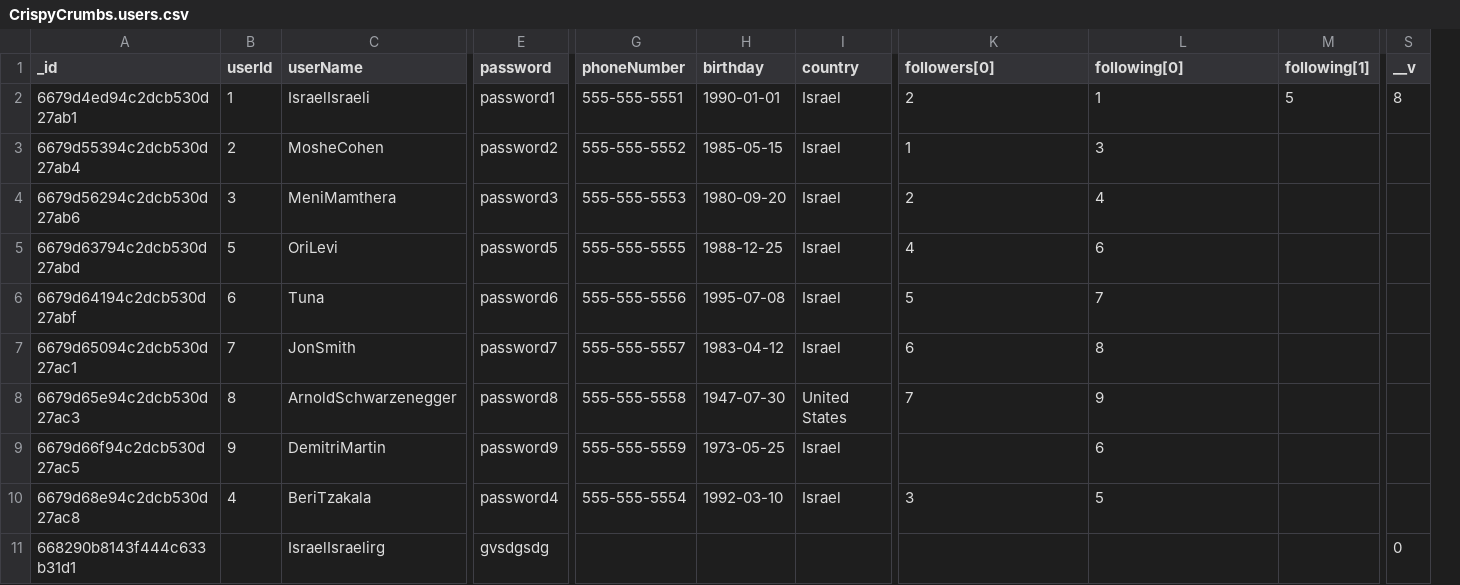
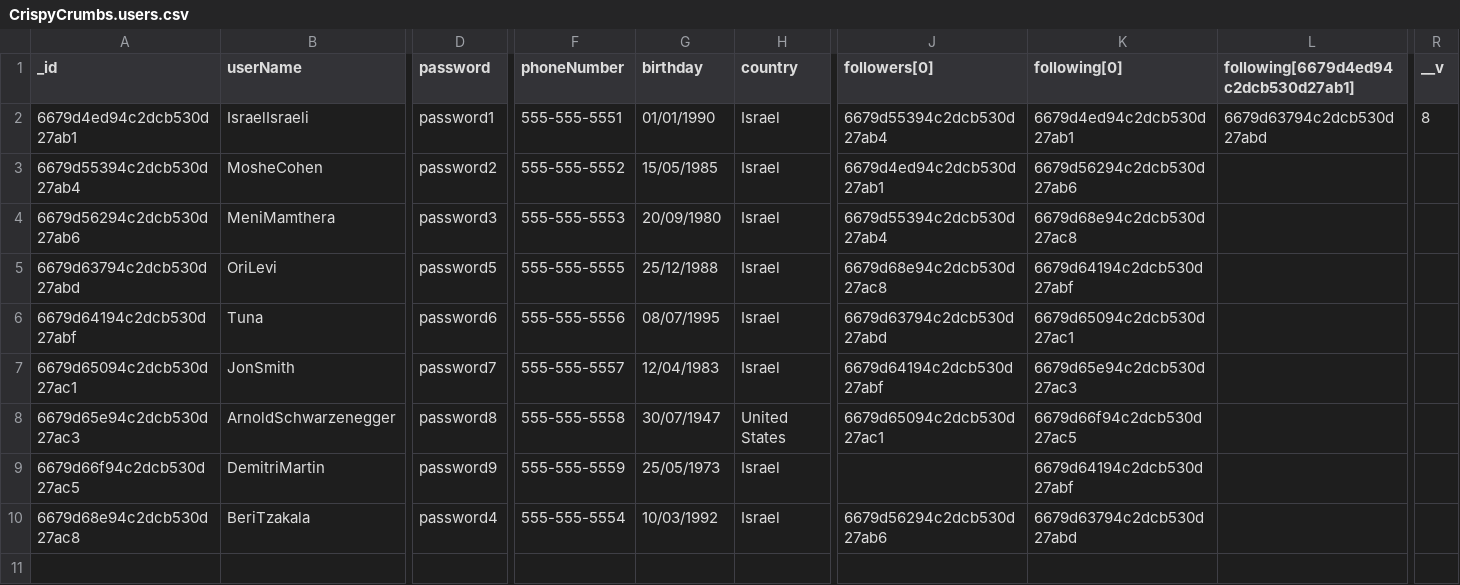
Before and after one commit to Mzhenian/CrispyCrumbsServer, a CSV file: Files for mongodb/CrispyCrumbs.users.csv, drawn as a sheet; only a part is shown, gaps mark what is left out; removed rows and columns are numbered as before the commit, all else as after; rows hold the shown columns only; the diff names each change by its address in the sheet, - before the commit and + after, or states it on an @@ line.

```diff
--- a/Files for mongodb/CrispyCrumbs.users.csv
+++ b/Files for mongodb/CrispyCrumbs.users.csv
-column B (userId), rows 2-10: 1 | 2 | 3 | 5 | 6 | 7 | 8 | 9 | 4
-column M (following[1]), row 2: 5
+column L, rows 1-2: following[6679d4ed94c2dcb530d27ab1] | 6679d63794c2dcb530d27abd
-G2 (birthday): 1990-01-01
+G2 (birthday): 01/01/1990
-J2 (followers[0]): 2
+J2 (followers[0]): 6679d55394c2dcb530d27ab4
-K2 (following[0]): 1
+K2 (following[0]): 6679d4ed94c2dcb530d27ab1
-G3 (birthday): 1985-05-15
+G3 (birthday): 15/05/1985
-J3 (followers[0]): 1
+J3 (followers[0]): 6679d4ed94c2dcb530d27ab1
-K3 (following[0]): 3
+K3 (following[0]): 6679d56294c2dcb530d27ab6
-G4 (birthday): 1980-09-20
+G4 (birthday): 20/09/1980
-J4 (followers[0]): 2
+J4 (followers[0]): 6679d55394c2dcb530d27ab4
-K4 (following[0]): 4
+K4 (following[0]): 6679d68e94c2dcb530d27ac8
-G5 (birthday): 1988-12-25
+G5 (birthday): 25/12/1988
-J5 (followers[0]): 4
+J5 (followers[0]): 6679d68e94c2dcb530d27ac8
-K5 (following[0]): 6
+K5 (following[0]): 6679d64194c2dcb530d27abf
-G6 (birthday): 1995-07-08
+G6 (birthday): 08/07/1995
-J6 (followers[0]): 5
+J6 (followers[0]): 6679d63794c2dcb530d27abd
-K6 (following[0]): 7
+K6 (following[0]): 6679d65094c2dcb530d27ac1
-G7 (birthday): 1983-04-12
+G7 (birthday): 12/04/1983
-J7 (followers[0]): 6
+J7 (followers[0]): 6679d64194c2dcb530d27abf
-K7 (following[0]): 8
+K7 (following[0]): 6679d65e94c2dcb530d27ac3
-G8 (birthday): 1947-07-30
+G8 (birthday): 30/07/1947
-J8 (followers[0]): 7
+J8 (followers[0]): 6679d65094c2dcb530d27ac1
-K8 (following[0]): 9
+K8 (following[0]): 6679d66f94c2dcb530d27ac5
-G9 (birthday): 1973-05-25
+G9 (birthday): 25/05/1973
-K9 (following[0]): 6
+K9 (following[0]): 6679d64194c2dcb530d27abf
-G10 (birthday): 1992-03-10
+G10 (birthday): 10/03/1992
-J10 (followers[0]): 3
+J10 (followers[0]): 6679d56294c2dcb530d27ab6
-K10 (following[0]): 5
+K10 (following[0]): 6679d63794c2dcb530d27abd
-row 11: 668290b8143f444c633b31d1 |  | IsraelIsraelirg | gvsdgsdg |  |  |  |  |  |  | 0
```
Also changed, not shown: Files for mongodb/CrispyCrumbs.videos.csv, 3 other files.
